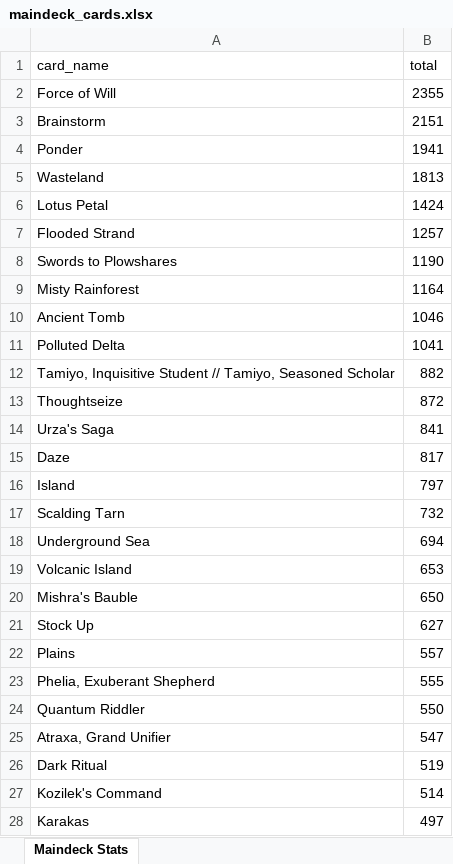
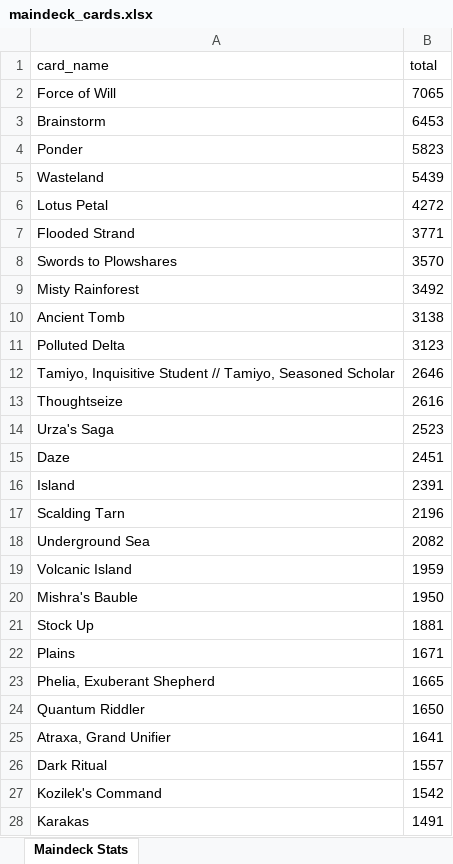
Before and after one commit to JorgeRico/meleegg_data_info, an Excel workbook: output_files/maindeck_cards.xlsx, sheet Maindeck Stats, drawn as a sheet; only a part is shown; values as stored, in another font and other column widths than the file's, no borders; the diff covers the shown part only; the diff names each change by its address in the sheet, - before the commit and + after, or states it on an @@ line.

```diff
--- a/output_files/maindeck_cards.xlsx (sheet Maindeck Stats)
+++ b/output_files/maindeck_cards.xlsx (sheet Maindeck Stats)
-B2 (total): 2355
+B2 (total): 7065
-B3 (total): 2151
+B3 (total): 6453
-B4 (total): 1941
+B4 (total): 5823
-B5 (total): 1813
+B5 (total): 5439
-B6 (total): 1424
+B6 (total): 4272
-B7 (total): 1257
+B7 (total): 3771
-B8 (total): 1190
+B8 (total): 3570
-B9 (total): 1164
+B9 (total): 3492
-B10 (total): 1046
+B10 (total): 3138
-B11 (total): 1041
+B11 (total): 3123
-B12 (total): 882
+B12 (total): 2646
-B13 (total): 872
+B13 (total): 2616
-B14 (total): 841
+B14 (total): 2523
-B15 (total): 817
+B15 (total): 2451
-B16 (total): 797
+B16 (total): 2391
-B17 (total): 732
+B17 (total): 2196
-B18 (total): 694
+B18 (total): 2082
-B19 (total): 653
+B19 (total): 1959
-B20 (total): 650
+B20 (total): 1950
-B21 (total): 627
+B21 (total): 1881
-B22 (total): 557
+B22 (total): 1671
-B23 (total): 555
+B23 (total): 1665
-B24 (total): 550
+B24 (total): 1650
-B25 (total): 547
+B25 (total): 1641
-B26 (total): 519
+B26 (total): 1557
-B27 (total): 514
+B27 (total): 1542
-B28 (total): 497
+B28 (total): 1491
```
Also changed, not shown: 783 edited cells elsewhere in this sheet, output_files/decklists.xlsx, output_files/sideboard_cards.xlsx, 9 other files.
